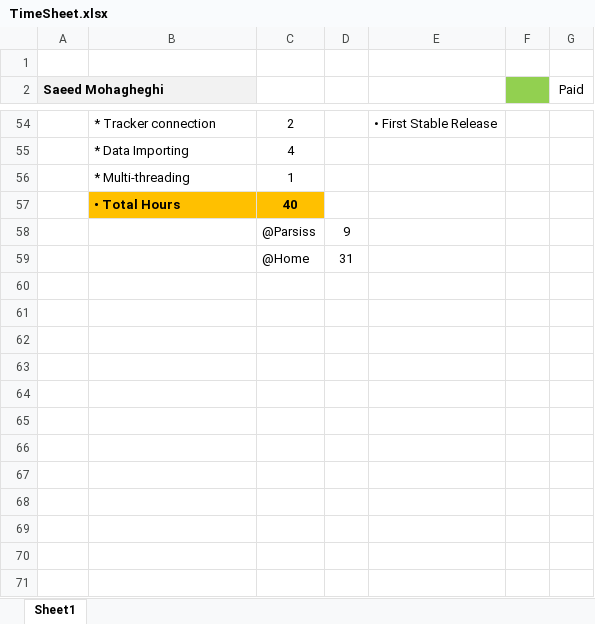
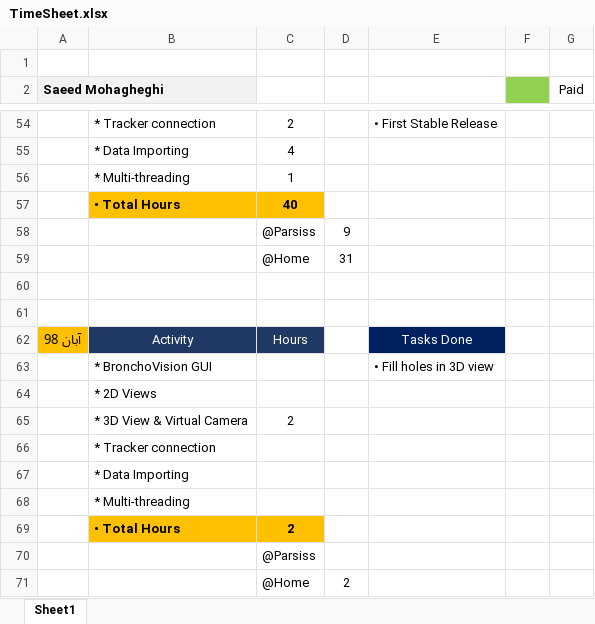
Before and after one commit to DaneshJoy/bronchoscopy, an Excel workbook: TimeSheet.xlsx, sheet Sheet1, drawn as a sheet; only a part is shown, gaps mark what is left out; values as stored, in another font and other column widths than the file's, no borders; the diff names each change by its address in the sheet, - before the commit and + after, or states it on an @@ line.

```diff
--- a/TimeSheet.xlsx (sheet Sheet1)
+++ b/TimeSheet.xlsx (sheet Sheet1)
+row 60: (empty)
+row 61: (empty)
+row 62: آبان 98 | Activity | Hours |  | Tasks Done
+row 63:  | * BronchoVision GUI |  |  | • Fill holes in 3D view
+row 64:  | * 2D Views
+row 65:  | * 3D View & Virtual Camera | 2
+row 66:  | * Tracker connection
+row 67:  | * Data Importing
+row 68:  | * Multi-threading
+row 69:  | • Total Hours | 2
+row 70:  |  | @Parsiss
+row 71:  |  | @Home | 2
```
Also changed, not shown: 2 other files.
